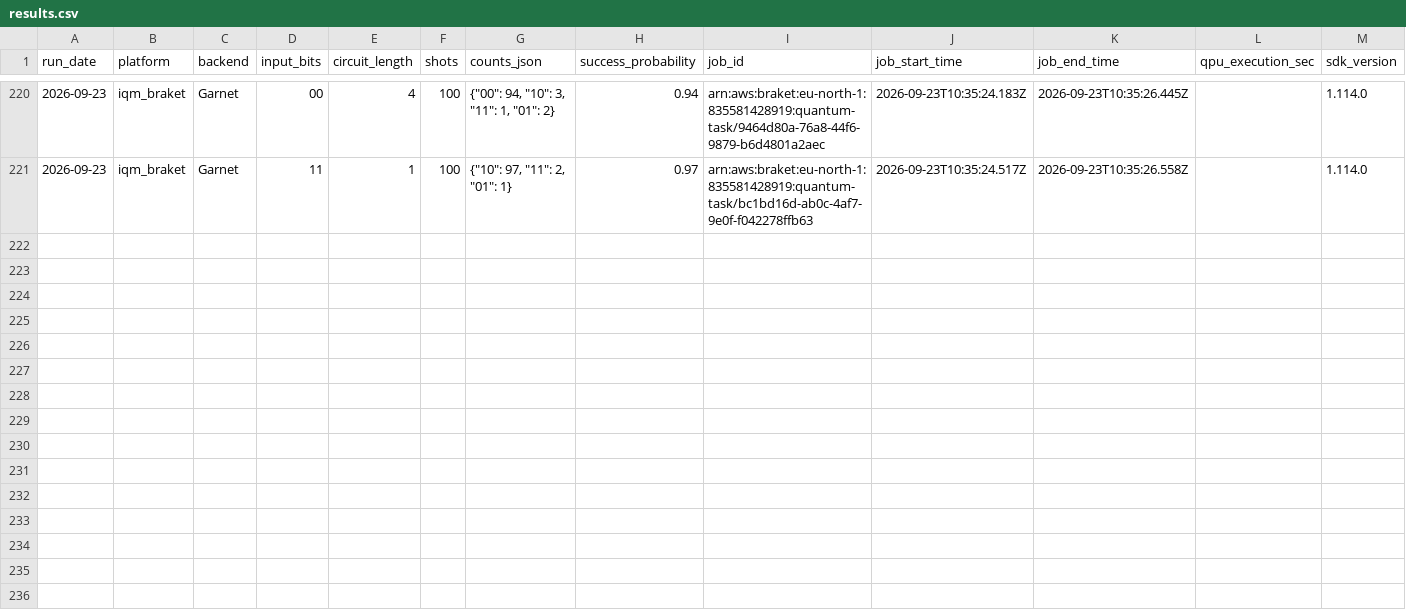
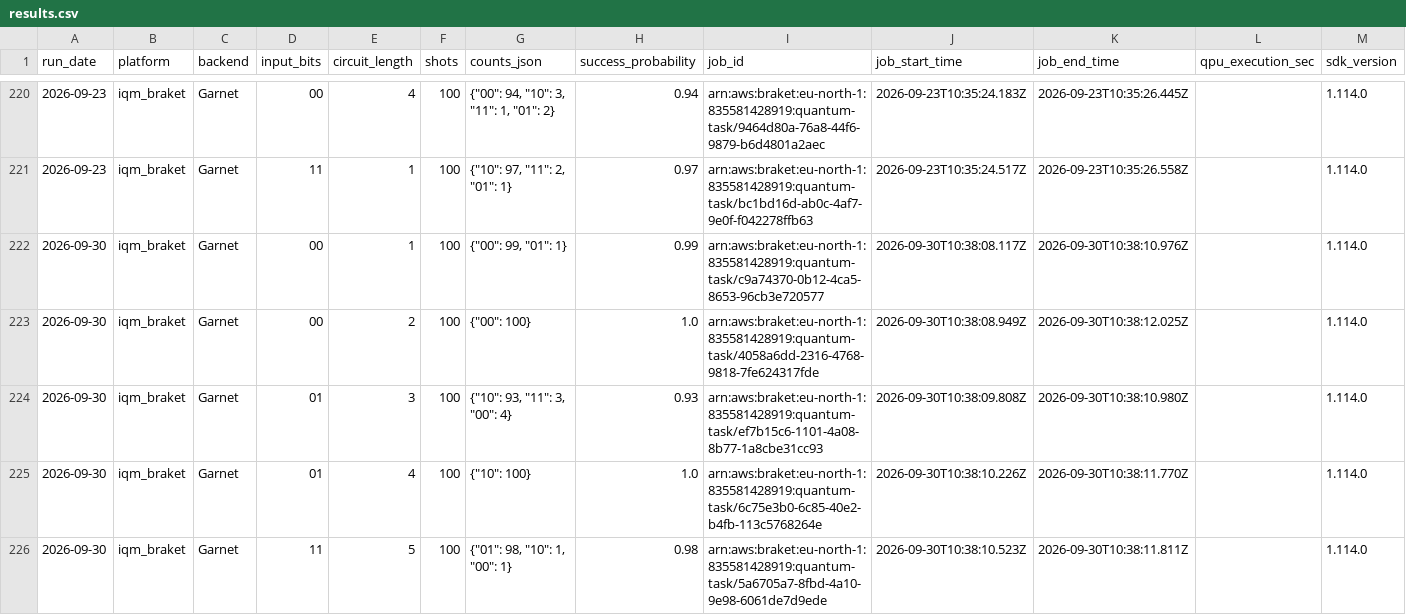
Before and after one commit to InsightSoftmax/quantum-stability, a CSV file: data/iqm_braket/results.csv, drawn as a sheet; only a part is shown, gaps mark what is left out; rows hold the shown columns only; the diff covers the shown part only; the diff names each change by its address in the sheet, - before the commit and + after, or states it on an @@ line.

```diff
--- a/data/iqm_braket/results.csv
+++ b/data/iqm_braket/results.csv
+row 222: 2026-09-30 | iqm_braket | Garnet | 00 | 1 | 100 | {"00": 99, "01": 1} | 0.99 | arn:aws:braket:eu-north-1:835581428919:quantum-task/c9a74370-0b12-4ca5-8653-96cb3e720577 | 2026-09-30T10:38:08.117Z | 2026-09-30T10:38:10.976Z |  | 1.114.0
+row 223: 2026-09-30 | iqm_braket | Garnet | 00 | 2 | 100 | {"00": 100} | 1.0 | arn:aws:braket:eu-north-1:835581428919:quantum-task/4058a6dd-2316-4768-9818-7fe624317fde | 2026-09-30T10:38:08.949Z | 2026-09-30T10:38:12.025Z |  | 1.114.0
+row 224: 2026-09-30 | iqm_braket | Garnet | 01 | 3 | 100 | {"10": 93, "11": 3, "00": 4} | 0.93 | arn:aws:braket:eu-north-1:835581428919:quantum-task/ef7b15c6-1101-4a08-8b77-1a8cbe31cc93 | 2026-09-30T10:38:09.808Z | 2026-09-30T10:38:10.980Z |  | 1.114.0
+row 225: 2026-09-30 | iqm_braket | Garnet | 01 | 4 | 100 | {"10": 100} | 1.0 | arn:aws:braket:eu-north-1:835581428919:quantum-task/6c75e3b0-6c85-40e2-b4fb-113c5768264e | 2026-09-30T10:38:10.226Z | 2026-09-30T10:38:11.770Z |  | 1.114.0
+row 226: 2026-09-30 | iqm_braket | Garnet | 11 | 5 | 100 | {"01": 98, "10": 1, "00": 1} | 0.98 | arn:aws:braket:eu-north-1:835581428919:quantum-task/5a6705a7-8fbd-4a10-9e98-6061de7d9ede | 2026-09-30T10:38:10.523Z | 2026-09-30T10:38:11.811Z |  | 1.114.0
```
Also changed, not shown: 5 added rows elsewhere in this file, 1 other file.
